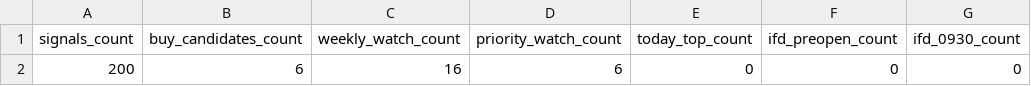
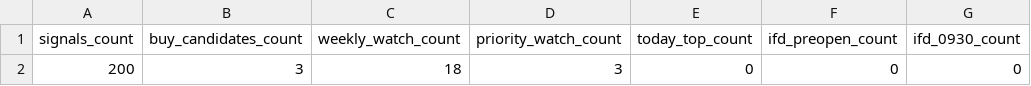
Before and after one commit to bosonization/kabu8-dashboard, a CSV file: dashboard_data/technical_run_summary.csv, drawn as a sheet; only a part is shown; the diff names each change by its address in the sheet, - before the commit and + after, or states it on an @@ line.

```diff
--- a/dashboard_data/technical_run_summary.csv
+++ b/dashboard_data/technical_run_summary.csv
-B2 (buy_candidates_count): 6
+B2 (buy_candidates_count): 3
-C2 (weekly_watch_count): 16
+C2 (weekly_watch_count): 18
-D2 (priority_watch_count): 6
+D2 (priority_watch_count): 3
```
Also changed, not shown: dashboard_data/technical_signals_all.csv, dashboard_data/technical_weekly_watchlist.csv, 3 other files.
